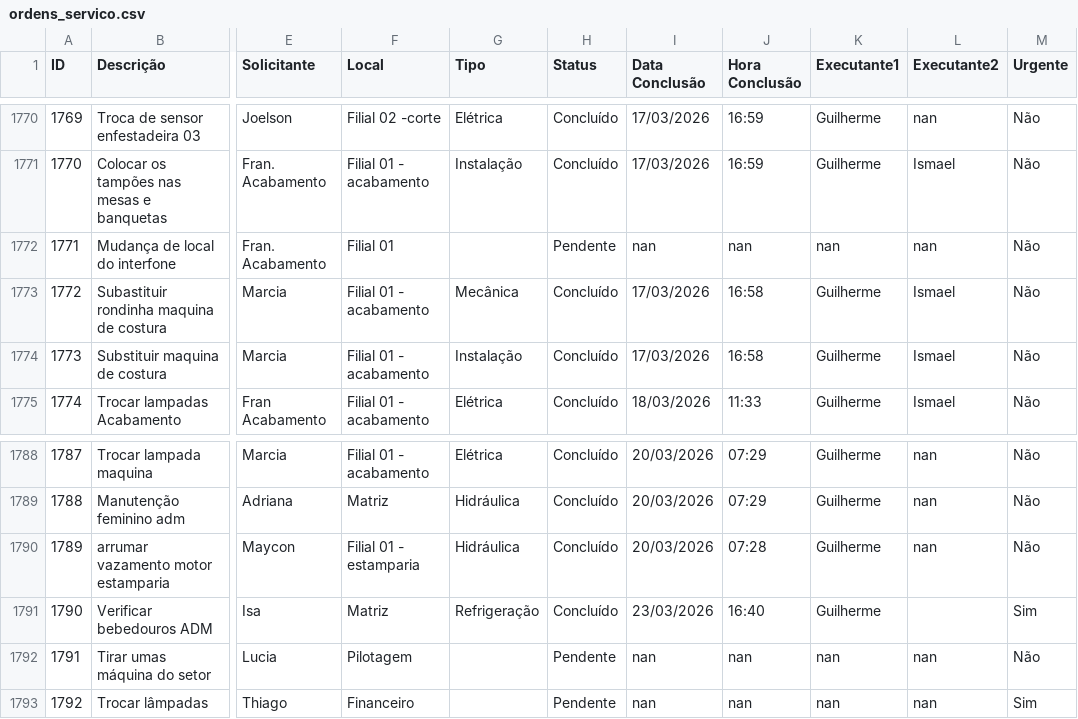
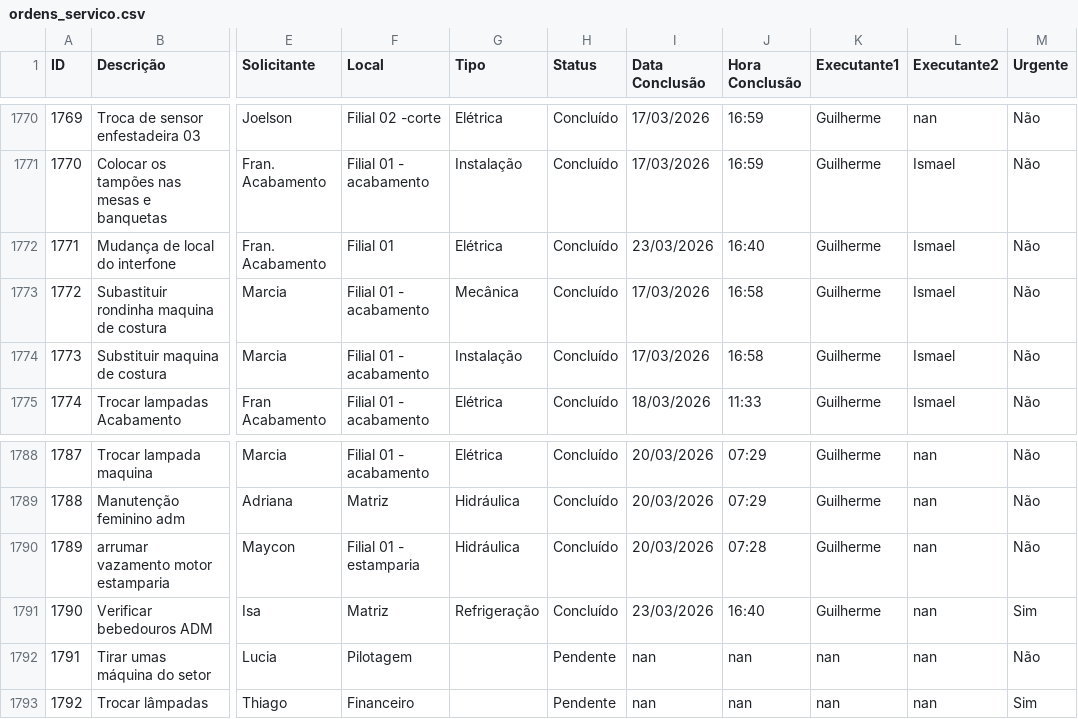
Before and after one commit to vilelarobson0971/os_manut, a CSV file: ordens_servico.csv, drawn as a sheet; only a part is shown, gaps mark what is left out; the diff names each change by its address in the sheet, - before the commit and + after, or states it on an @@ line.

Commit message:
Atualização automática do sistema de OS

```diff
--- a/ordens_servico.csv
+++ b/ordens_servico.csv
-G1772 (Tipo): (empty)
+G1772 (Tipo): Elétrica
-H1772 (Status): Pendente
+H1772 (Status): Concluído
-I1772 (Data Conclusão): nan
+I1772 (Data Conclusão): 23/03/2026
-J1772 (Hora Conclusão): nan
+J1772 (Hora Conclusão): 16:40
-K1772 (Executante1): nan
+K1772 (Executante1): Guilherme
-L1772 (Executante2): nan
+L1772 (Executante2): Ismael
-L1791 (Executante2): (empty)
+L1791 (Executante2): nan
```
